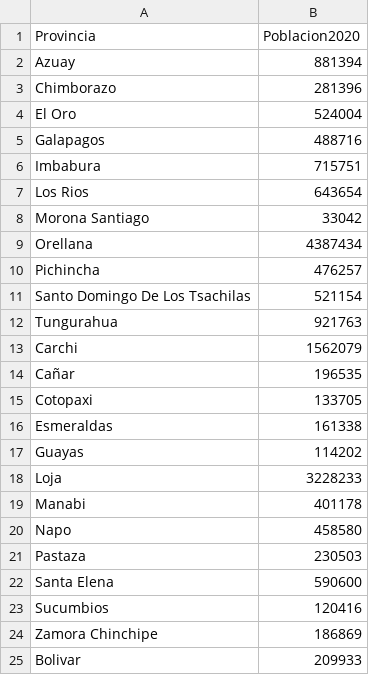
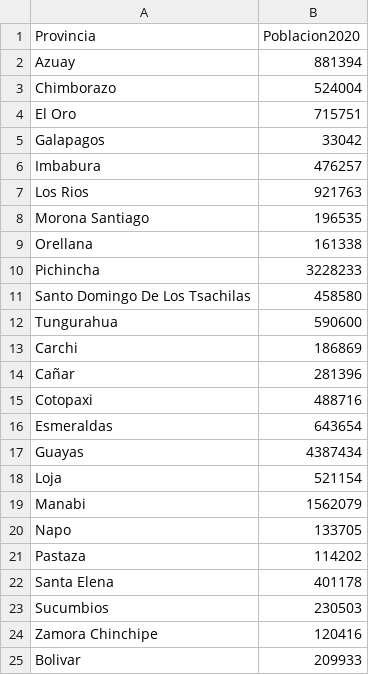
Before and after one commit to zpio/Mapa-Ecuador, a CSV file: pop_prov2020.csv, drawn as a sheet.

Commit message:
Update pop_prov2020.csv

```diff
--- a/pop_prov2020.csv
+++ b/pop_prov2020.csv
@@ -2,24 +2,24 @@
 "Azuay",881394
-"Chimborazo",281396
-"El Oro",524004
-"Galapagos",488716
-"Imbabura",715751
-"Los Rios",643654
-"Morona Santiago",33042
-"Orellana",4387434
-"Pichincha",476257
-"Santo Domingo De Los Tsachilas",521154
-"Tungurahua",921763
-"Carchi",1562079
-"Cañar",196535
-"Cotopaxi",133705
-"Esmeraldas",161338
-"Guayas",114202
-"Loja",3228233
-"Manabi",401178
-"Napo",458580
-"Pastaza",230503
-"Santa Elena",590600
-"Sucumbios",120416
-"Zamora Chinchipe",186869
+"Chimborazo",524004
+"El Oro",715751
+"Galapagos",33042
+"Imbabura",476257
+"Los Rios",921763
+"Morona Santiago",196535
+"Orellana",161338
+"Pichincha",3228233
+"Santo Domingo De Los Tsachilas",458580
+"Tungurahua",590600
+"Carchi",186869
+"Cañar",281396
+"Cotopaxi",488716
+"Esmeraldas",643654
+"Guayas",4387434
+"Loja",521154
+"Manabi",1562079
+"Napo",133705
+"Pastaza",114202
+"Santa Elena",401178
+"Sucumbios",230503
+"Zamora Chinchipe",120416
 "Bolivar",209933
```
